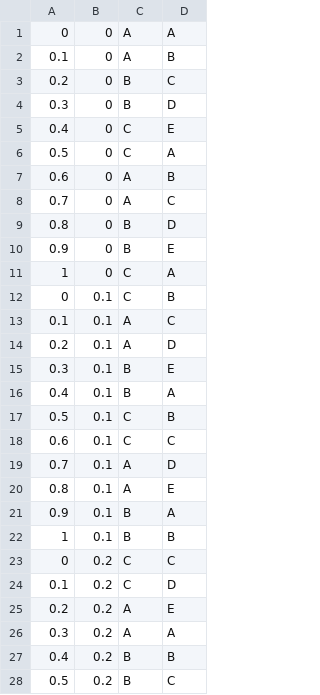
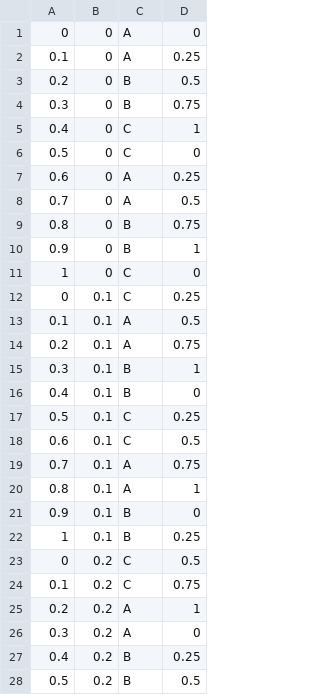
Before and after one commit to WannaBeSuperteur/2020, a CSV file: AI/kaggle_generalized/input_example.csv, drawn as a sheet; only a part is shown; the diff covers the shown part only.

```diff
--- a/AI/kaggle_generalized/input_example.csv
+++ b/AI/kaggle_generalized/input_example.csv
@@ -1,28 +1,28 @@
-0,0,A,A
-0.1,0,A,B
-0.2,0,B,C
-0.3,0,B,D
-0.4,0,C,E
-0.5,0,C,A
-0.6,0,A,B
-0.7,0,A,C
-0.8,0,B,D
-0.9,0,B,E
-1,0,C,A
-0,0.1,C,B
-0.1,0.1,A,C
-0.2,0.1,A,D
-0.3,0.1,B,E
-0.4,0.1,B,A
-0.5,0.1,C,B
-0.6,0.1,C,C
-0.7,0.1,A,D
-0.8,0.1,A,E
-0.9,0.1,B,A
-1,0.1,B,B
-0,0.2,C,C
-0.1,0.2,C,D
-0.2,0.2,A,E
-0.3,0.2,A,A
-0.4,0.2,B,B
-0.5,0.2,B,C
+0,0,A,0
+0.1,0,A,0.25
+0.2,0,B,0.5
+0.3,0,B,0.75
+0.4,0,C,1
+0.5,0,C,0
+0.6,0,A,0.25
+0.7,0,A,0.5
+0.8,0,B,0.75
+0.9,0,B,1
+1,0,C,0
+0,0.1,C,0.25
+0.1,0.1,A,0.5
+0.2,0.1,A,0.75
+0.3,0.1,B,1
+0.4,0.1,B,0
+0.5,0.1,C,0.25
+0.6,0.1,C,0.5
+0.7,0.1,A,0.75
+0.8,0.1,A,1
+0.9,0.1,B,0
+1,0.1,B,0.25
+0,0.2,C,0.5
+0.1,0.2,C,0.75
+0.2,0.2,A,1
+0.3,0.2,A,0
+0.4,0.2,B,0.25
+0.5,0.2,B,0.5
```
Also changed, not shown: 27 edited cells elsewhere in this file, AI/kaggle_generalized/output_example.csv, 2 other files.
